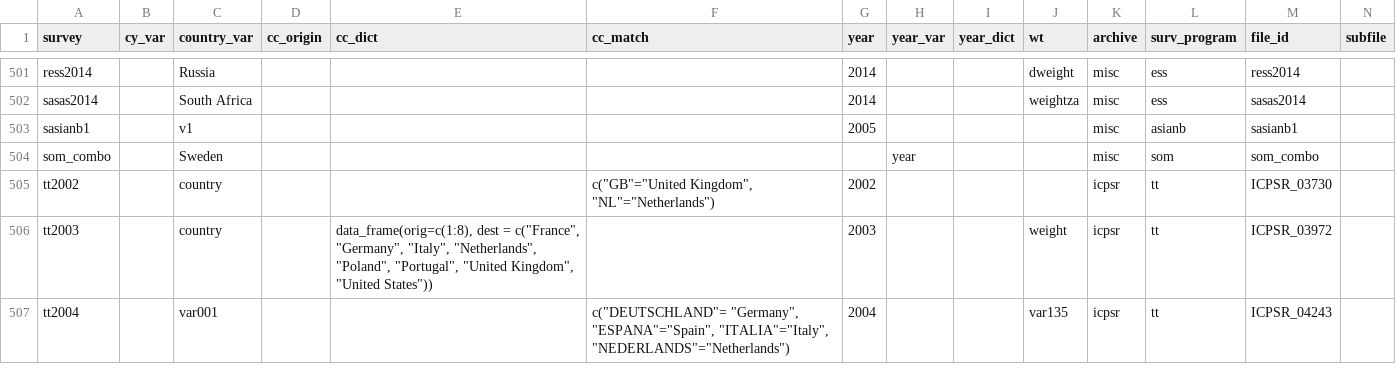
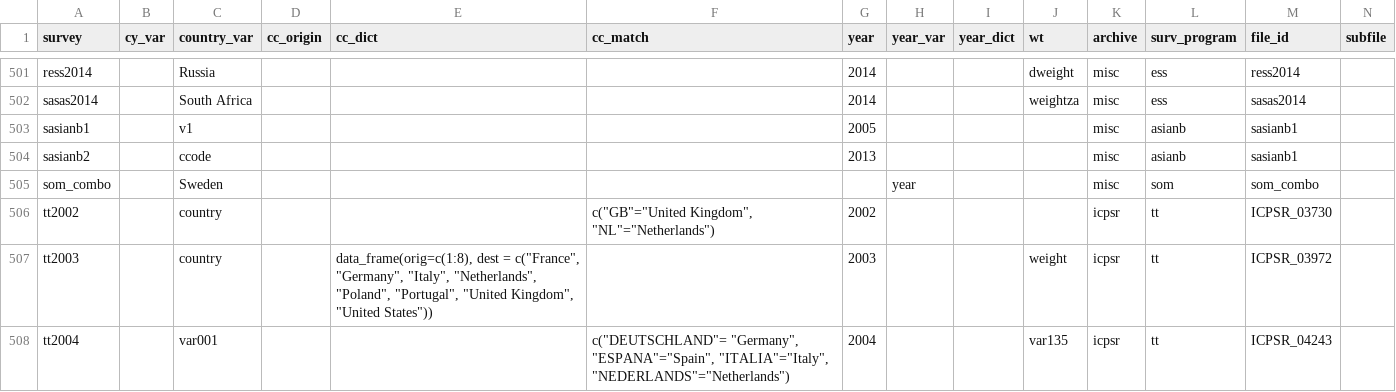
Before and after one commit to fsolt/DCPOtools, a CSV file: data/surveys_data.csv, drawn as a sheet; only a part is shown, gaps mark what is left out; rows hold the shown columns only; the diff names each change by its address in the sheet, - before the commit and + after, or states it on an @@ line.

Commit message:
add sasianb2. Closes #9

```diff
--- a/data/surveys_data.csv
+++ b/data/surveys_data.csv
+row 504: sasianb2 |  | ccode |  |  |  | 2013 |  |  |  | misc | asianb | sasianb1
```
Also changed, not shown: 1 other file.
